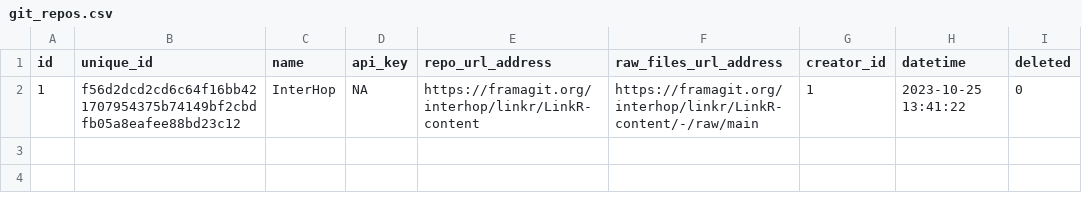
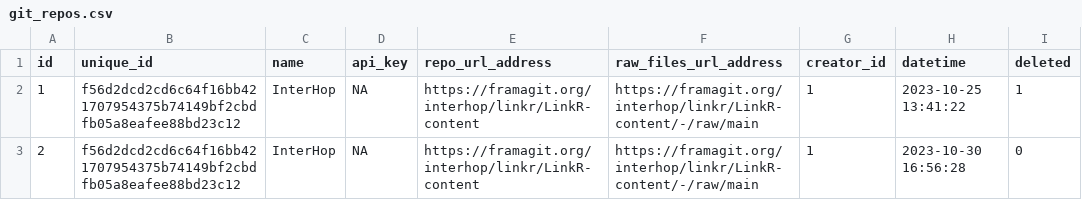
Before and after one commit to BorisDelange/LinkR-content, a CSV file: app_database/v0.2.0/en/git_repos.csv, drawn as a sheet.

```diff
--- a/app_database/v0.2.0/en/git_repos.csv
+++ b/app_database/v0.2.0/en/git_repos.csv
@@ -1,2 +1,3 @@
 id,unique_id,name,api_key,repo_url_address,raw_files_url_address,creator_id,datetime,deleted
-1,f56d2dcd2cd6c64f16bb421707954375b74149bf2cbdfb05a8eafee88bd23c12,InterHop,NA,https://framagit.org/interhop/linkr/LinkR-content,https://framagit.org/interhop/linkr/LinkR-content/-/raw/main,1,2023-10-25 13:41:22,0
+1,f56d2dcd2cd6c64f16bb421707954375b74149bf2cbdfb05a8eafee88bd23c12,InterHop,NA,https://framagit.org/interhop/linkr/LinkR-content,https://framagit.org/interhop/linkr/LinkR-content/-/raw/main,1,2023-10-25 13:41:22,1
+2,f56d2dcd2cd6c64f16bb421707954375b74149bf2cbdfb05a8eafee88bd23c12,InterHop,NA,https://framagit.org/interhop/linkr/LinkR-content,https://framagit.org/interhop/linkr/LinkR-content/-/raw/main,1,2023-10-30 16:56:28,0
```
Also changed, not shown: app_database/v0.2.0/en/code.csv, app_database/v0.2.0/en/options.csv, 11 other files.
